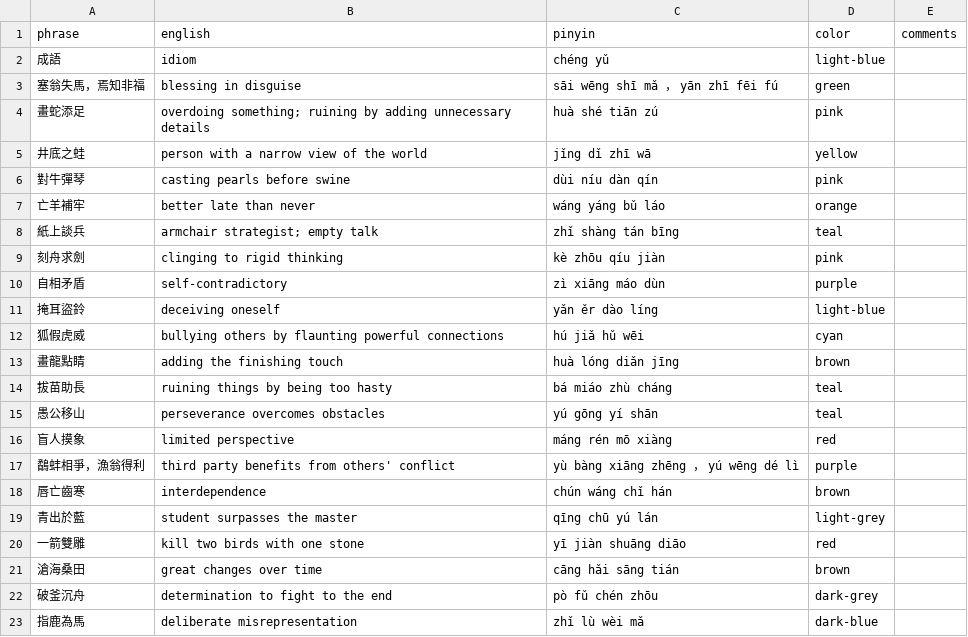
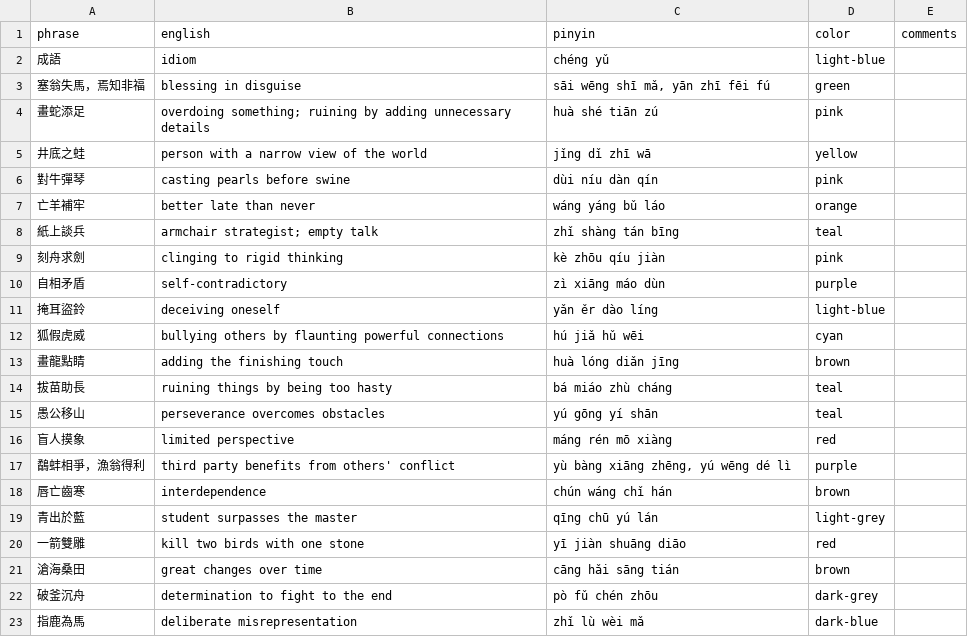
Before and after one commit to pjflanagan/char-pinyin-juying, a CSV file: data/flashcards/unit/chengyu.csv, drawn as a sheet.

```diff
--- a/data/flashcards/unit/chengyu.csv
+++ b/data/flashcards/unit/chengyu.csv
@@ -2,3 +2,3 @@ phrase,english,pinyin,color,comments
 成語,idiom,chéng yǔ,light-blue,
-塞翁失馬，焉知非福,blessing in disguise,sāi wēng shī mǎ ， yān zhī fēi fú,green,
+塞翁失馬，焉知非福,blessing in disguise,"sāi wēng shī mǎ, yān zhī fēi fú",green,
 畫蛇添足,overdoing something; ruining by adding unnecessary details,huà shé tiān zú,pink,
@@ -16,3 +16,3 @@ phrase,english,pinyin,color,comments
 盲人摸象,limited perspective,máng rén mō xiàng,red,
-鷸蚌相爭，漁翁得利,third party benefits from others' conflict,yù bàng xiāng zhēng ， yú wēng dé lì,purple,
+鷸蚌相爭，漁翁得利,third party benefits from others' conflict,"yù bàng xiāng zhēng, yú wēng dé lì",purple,
 唇亡齒寒,interdependence,chún wáng chǐ hán,brown,
```
Also changed, not shown: 7 other files.
